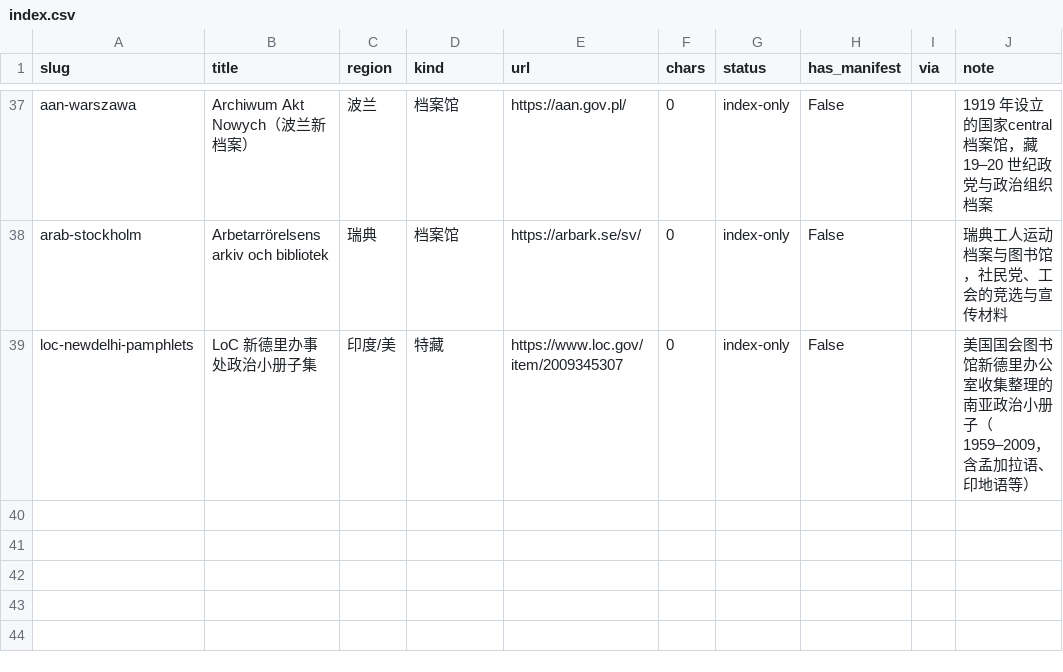
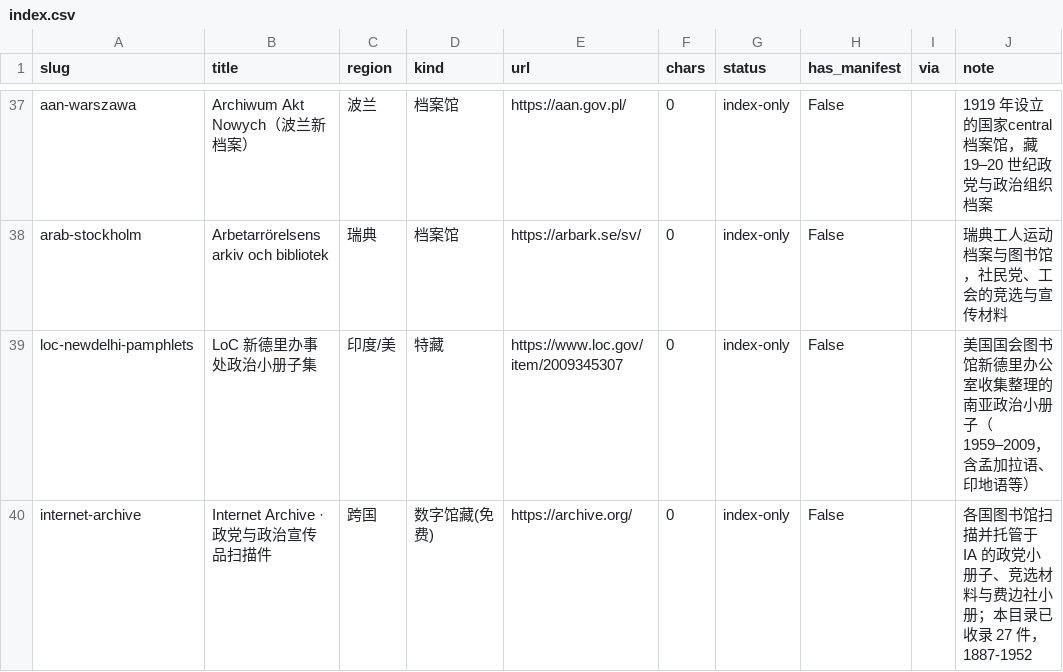
Before and after one commit to chosenecho/political-pamphlet-archives, a CSV file: data/index.csv, drawn as a sheet; only a part is shown, gaps mark what is left out; the diff names each change by its address in the sheet, - before the commit and + after, or states it on an @@ line.

Commit message:
补登 Internet Archive 为专藏，修 27 条来源显示为未归属
目录里有 27 条 source=internet-archive（英国 12、爱尔兰 10、德国 4、
意大利 1，1887-1952），但 data/sources.json 没有这个 slug。页面只注入
被引用的来源，于是这 27 条在阅读器里显示「未归属」，
来源筛选栏也拿不到它们——数据没有丢，是缺一条登记。

补登为第 39 个专藏后：左栏出现「Internet Archive 27」，
筛选精确命中 27 条；来源覆盖从 3 个专藏回到 4 个。

产物按提交内的 230 条目录重建，指纹 3fa6bb328e，与之自洽。

```diff
--- a/data/index.csv
+++ b/data/index.csv
+row 40: internet-archive | Internet Archive · 政党与政治宣传品扫描件 | 跨国 | 数字馆藏(免费) | https://archive.org/ | 0 | index-only | False |  | 各国图书馆扫描并托管于 IA 的政党小册子、竞选材料与费边社小册；本目录已收录 27 件，1887-1952
```
Also changed, not shown: 3 other files.
